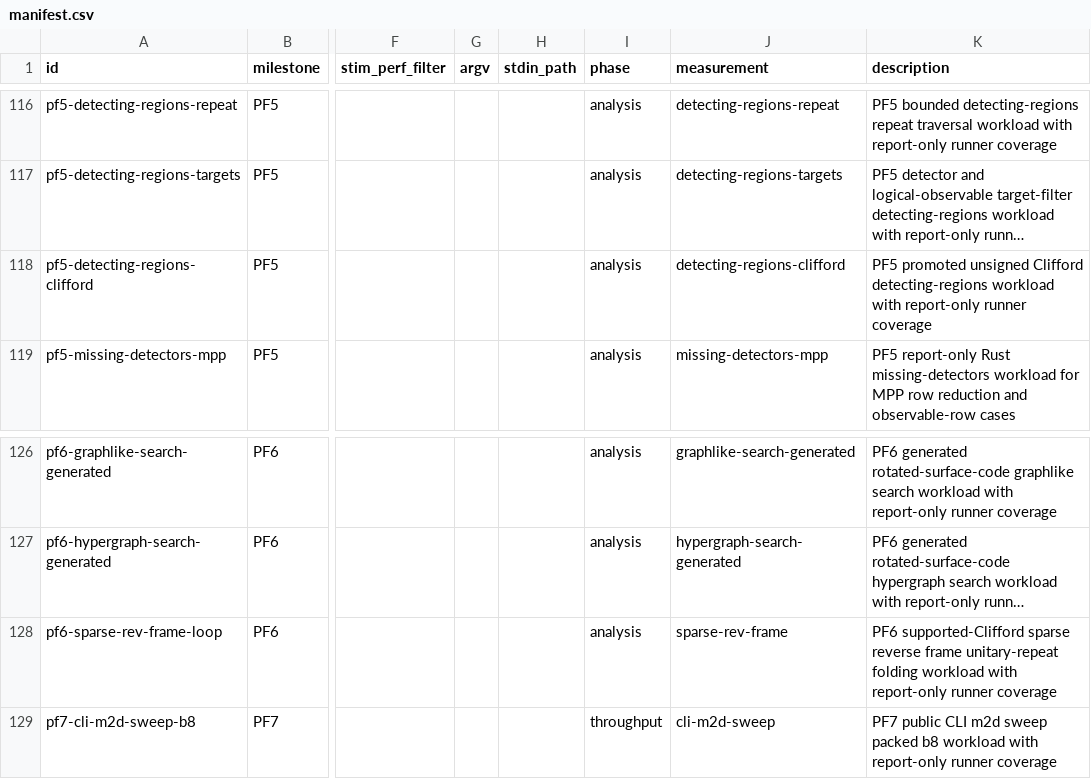
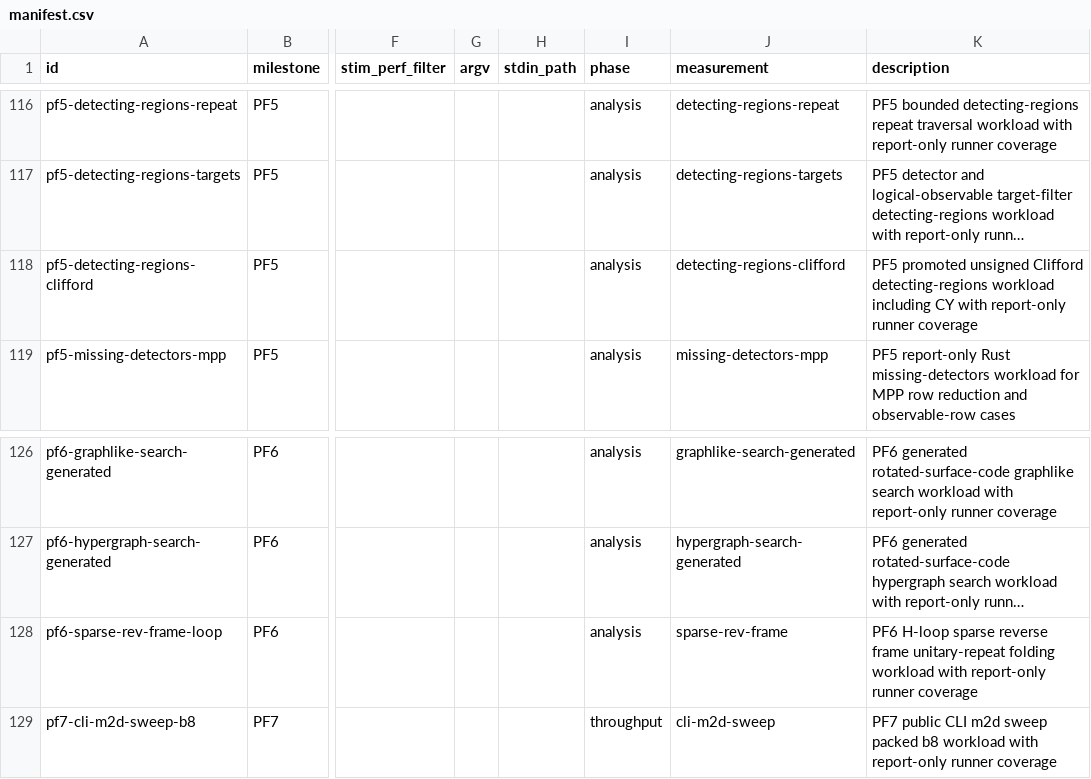
Before and after one commit to ifsheldon/Stab, a CSV file: benchmarks/manifest.csv, drawn as a sheet; only a part is shown, gaps mark what is left out; long unchanged cells end in …; the diff names each change by its address in the sheet, - before the commit and + after, or states it on an @@ line.

Commit message:
feat(core): promote CY sparse-tracker propagation
Implement quantum CY reverse propagation in the sparse detector-frame tracker and allow it in folded supported-Clifford repeat validation.

Extend detecting-region and time-reversal tests, refresh PF5 benchmark evidence, and update roadmap, fixture, and benchmark metadata so the promoted scope and report-only rows stay aligned.

```diff
--- a/benchmarks/manifest.csv
+++ b/benchmarks/manifest.csv
-K118 (description): …detecting-regions workload with report-only…
+K118 (description): …detecting-regions workload including CY with report-only…
-K128 (description): PF6 supported-Clifford sparse reverse…
+K128 (description): PF6 H-loop sparse reverse…
```
Also changed, not shown: 15 other files.
